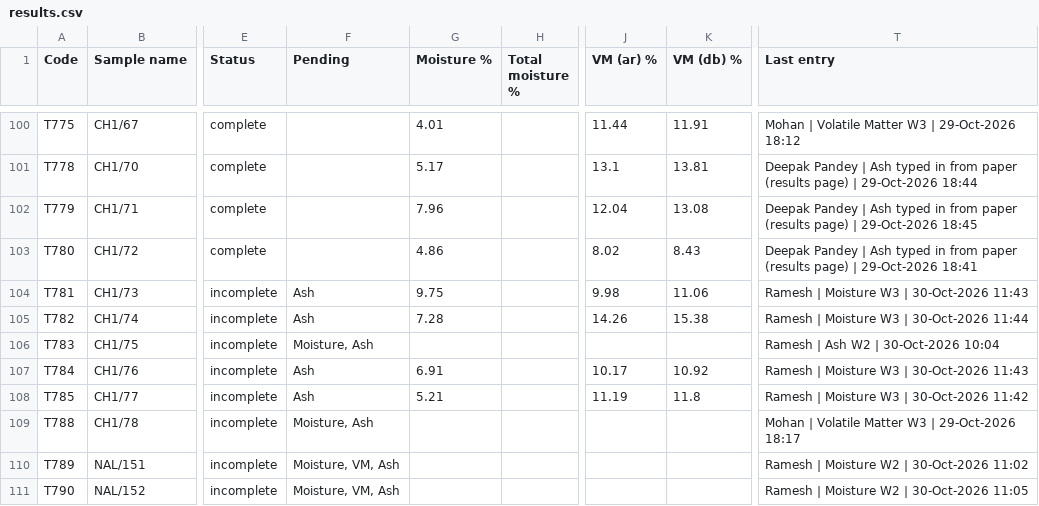
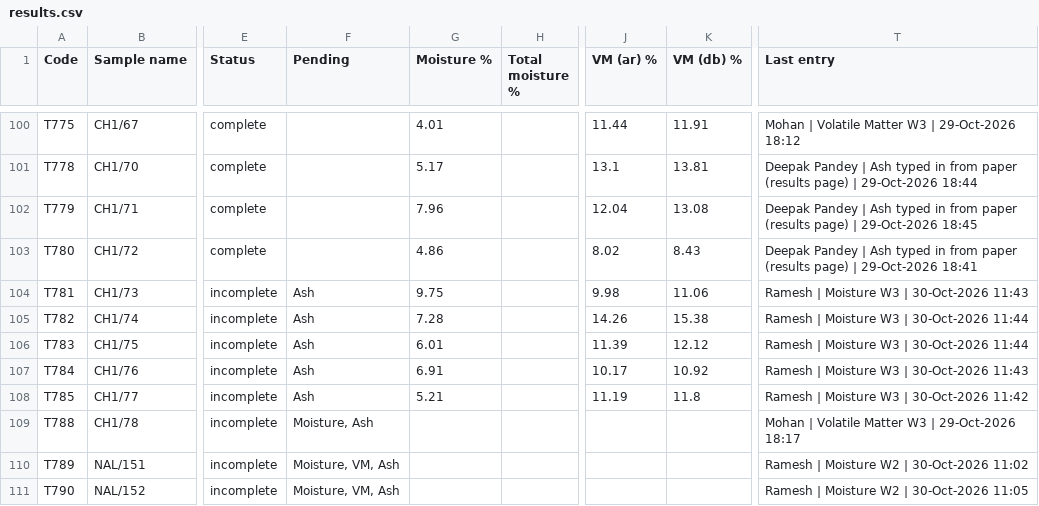
Before and after one commit to girish-vastrakar/weighing_data_QR, a CSV file: results.csv, drawn as a sheet; only a part is shown, gaps mark what is left out; the diff names each change by its address in the sheet, - before the commit and + after, or states it on an @@ line.

```diff
--- a/results.csv
+++ b/results.csv
-F106 (Pending): Moisture, Ash
+F106 (Pending): Ash
-G106 (Moisture %): (empty)
+G106 (Moisture %): 6.01
-J106 (VM (ar) %): (empty)
+J106 (VM (ar) %): 11.39
-K106 (VM (db) %): (empty)
+K106 (VM (db) %): 12.12
-T106 (Last entry): Ramesh | Ash W2 | 30-Oct-2026 10:04
+T106 (Last entry): Ramesh | Moisture W3 | 30-Oct-2026 11:44
```
Also changed, not shown: 1 other file.
